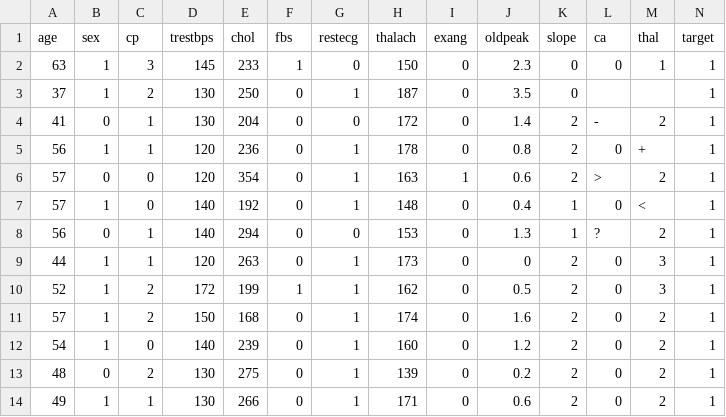
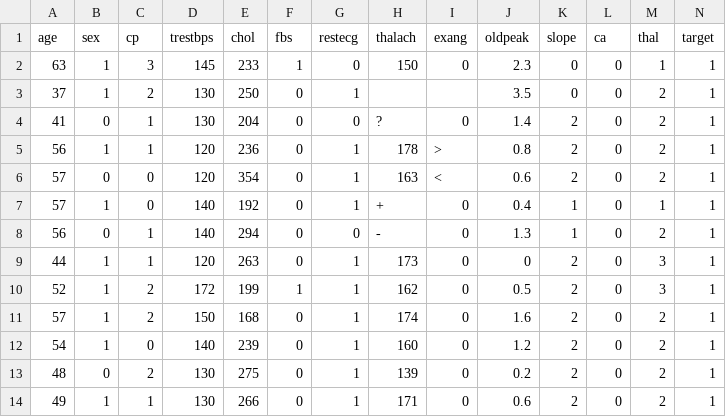
Before and after one commit to artchristian/IT2R3_Awitin_Art_Christian, a CSV file: heart.csv, drawn as a sheet; only a part is shown.

Commit message:
Update heart.csv

```diff
--- a/heart.csv
+++ b/heart.csv
@@ -2,8 +2,8 @@
 63,1,3,145,233,1,0,150,0,2.3,0,0,1,1
-37,1,2,130,250,0,1,187,0,3.5,0,,,1
-41,0,1,130,204,0,0,172,0,1.4,2,-,2,1
-56,1,1,120,236,0,1,178,0,0.8,2,0,+,1
-57,0,0,120,354,0,1,163,1,0.6,2,>,2,1
-57,1,0,140,192,0,1,148,0,0.4,1,0,<,1
-56,0,1,140,294,0,0,153,0,1.3,1,?,2,1
+37,1,2,130,250,0,1,,,3.5,0,0,2,1
+41,0,1,130,204,0,0,?,0,1.4,2,0,2,1
+56,1,1,120,236,0,1,178,>,0.8,2,0,2,1
+57,0,0,120,354,0,1,163,<,0.6,2,0,2,1
+57,1,0,140,192,0,1,+,0,0.4,1,0,1,1
+56,0,1,140,294,0,0,-,0,1.3,1,0,2,1
 44,1,1,120,263,0,1,173,0,0,2,0,3,1
```
